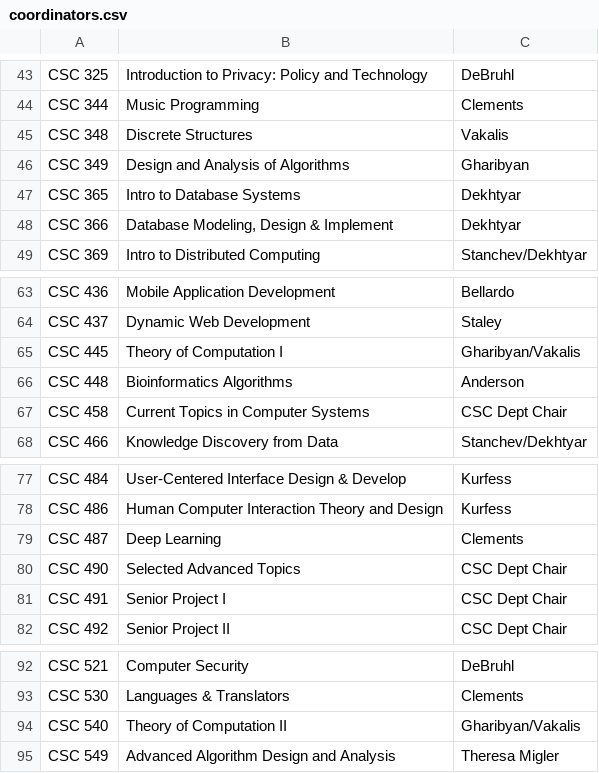
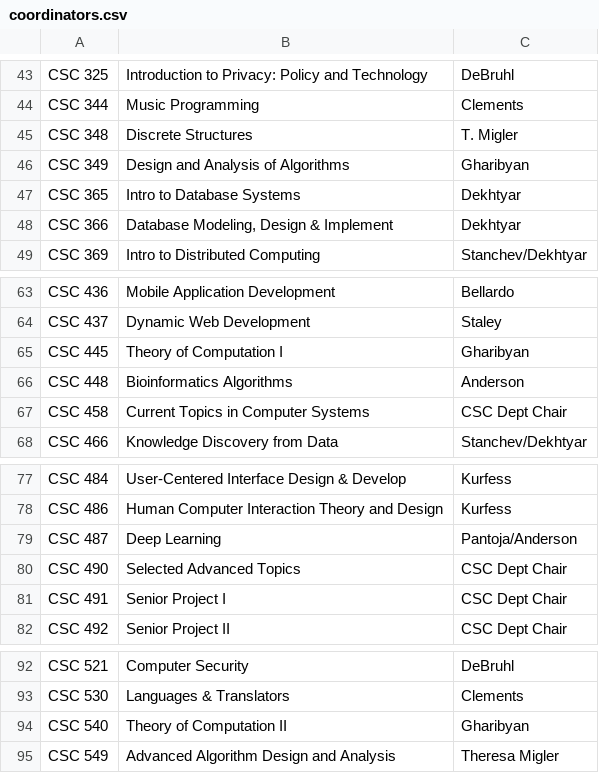
Before and after one commit to jbclements/csse-scheduling, a CSV file: csse-scheduling/coordinators.csv, drawn as a sheet; only a part is shown, gaps mark what is left out.

Commit message:
update coordinators

```diff
--- a/csse-scheduling/coordinators.csv
+++ b/csse-scheduling/coordinators.csv
@@ -44,3 +44,3 @@
 "CSC 344","Music Programming","Clements"
-"CSC 348","Discrete Structures","Vakalis"
+"CSC 348","Discrete Structures","T. Migler"
 "CSC 349","Design and Analysis of Algorithms","Gharibyan"
@@ -64,3 +64,3 @@
 "CSC 437","Dynamic Web Development","Staley"
-"CSC 445","Theory of Computation I","Gharibyan/Vakalis"
+"CSC 445","Theory of Computation I","Gharibyan"
 "CSC 448","Bioinformatics Algorithms","Anderson"
@@ -78,3 +78,3 @@
 "CSC 486","Human Computer Interaction Theory and Design","Kurfess"
-"CSC 487","Deep Learning","Clements"
+"CSC 487","Deep Learning","Pantoja/Anderson"
 "CSC 490","Selected Advanced Topics","CSC Dept Chair"
@@ -93,3 +93,3 @@
 "CSC 530","Languages & Translators","Clements"
-"CSC 540","Theory of Computation II","Gharibyan/Vakalis"
+"CSC 540","Theory of Computation II","Gharibyan"
 "CSC 549","Advanced Algorithm Design and Analysis","Theresa Migler"
```
